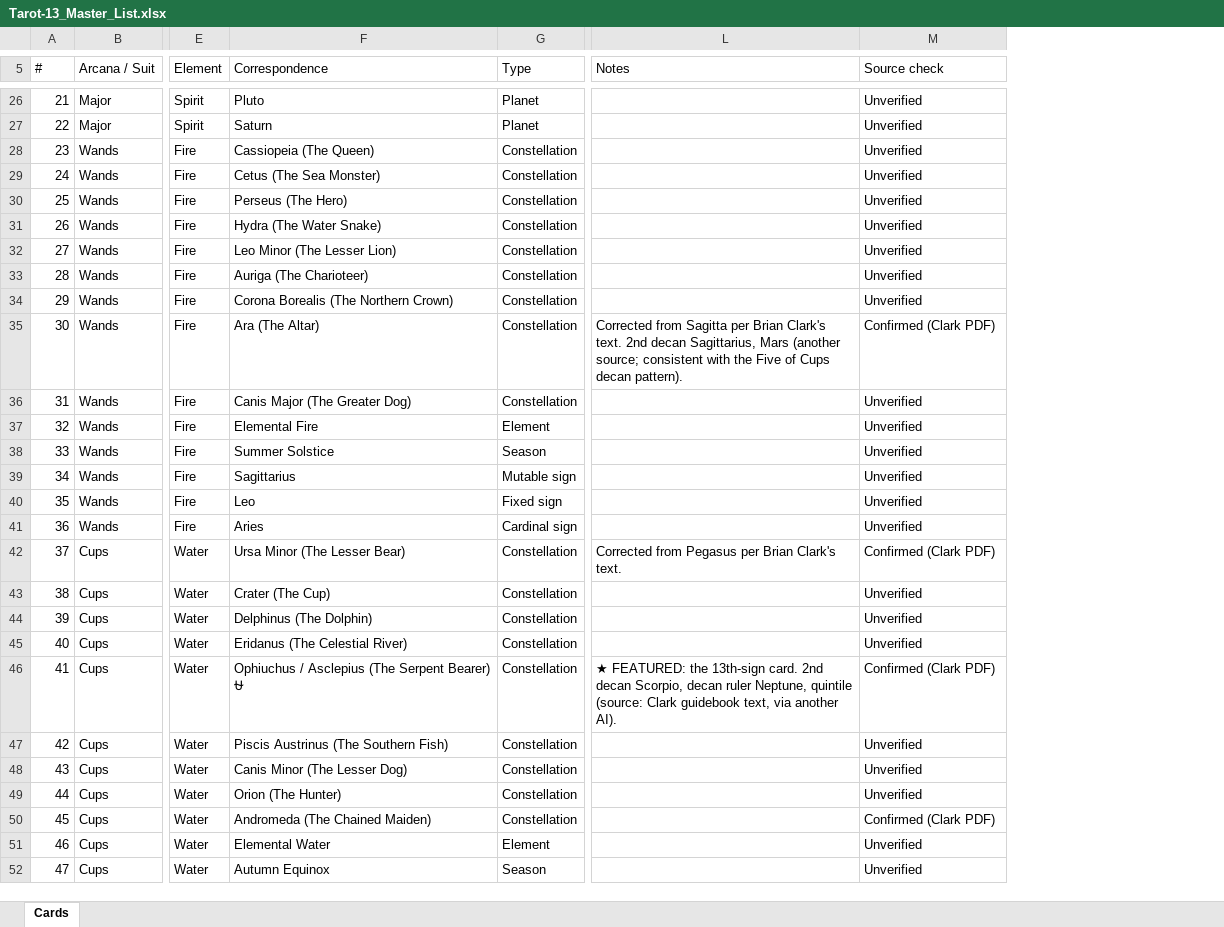
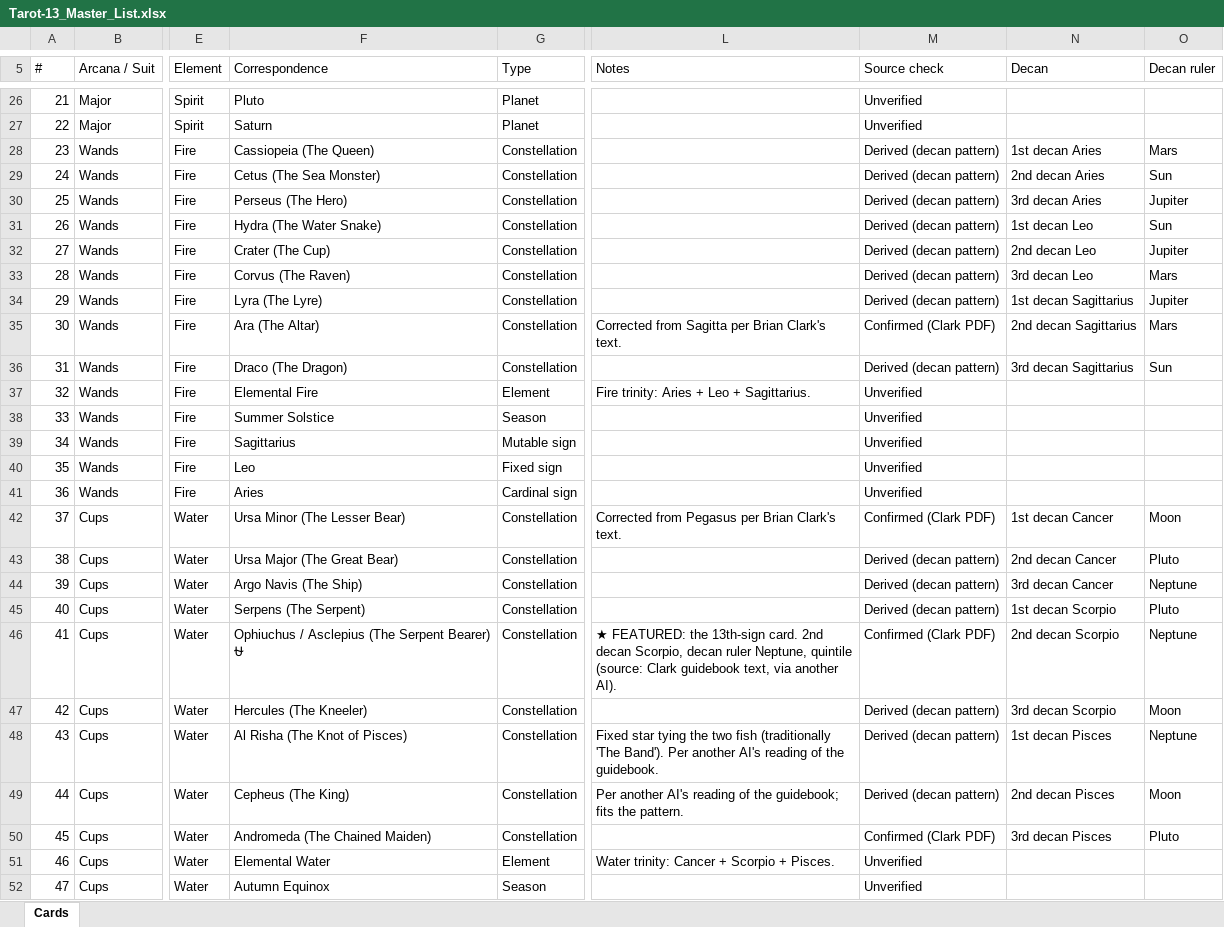
Before and after one commit to lezkt1811-maker/Tarot13, an Excel workbook: data/Tarot-13_Master_List.xlsx, sheet Cards, drawn as a sheet; only a part is shown, gaps mark what is left out; values as stored, in another font and other column widths than the file's, no cell formats; the diff covers the shown part only; the diff names each change by its address in the sheet, - before the commit and + after, or states it on an @@ line.

```diff
--- a/data/Tarot-13_Master_List.xlsx (sheet Cards)
+++ b/data/Tarot-13_Master_List.xlsx (sheet Cards)
+column N (Decan), rows 28-50: 1st decan Aries | 2nd decan Aries | 3rd decan Aries | 1st decan Leo | 2nd decan Leo | 3rd decan Leo | 1st decan Sagittarius | 2nd decan Sagittarius | 3rd decan Sagittarius |  |  |  |  |  | 1st decan Cancer | 2nd decan Cancer | 3rd decan Cancer | 1st decan Scorpio | 2nd decan Scorpio | 3rd decan Scorpio | 1st decan Pisces | 2nd decan Pisces | 3rd decan Pisces
+column O (Decan ruler), rows 28-50: Mars | Sun | Jupiter | Sun | Jupiter | Mars | Jupiter | Mars | Sun |  |  |  |  |  | Moon | Pluto | Neptune | Pluto | Neptune | Moon | Neptune | Moon | Pluto
-M28:M34 (Source check): Unverified
+M28:M34 (Source check): Derived (decan pattern)
-F32 (Correspondence): Leo Minor (The Lesser Lion)
+F32 (Correspondence): Crater (The Cup)
-F33 (Correspondence): Auriga (The Charioteer)
+F33 (Correspondence): Corvus (The Raven)
-F34 (Correspondence): Corona Borealis (The Northern Crown)
+F34 (Correspondence): Lyra (The Lyre)
-L35 (Notes): …Clark's text. 2nd decan Sagittarius, Mars (another source; consistent with the Five of Cups decan pattern).
+L35 (Notes): …Clark's text.
-F36 (Correspondence): Canis Major (The Greater Dog)
+F36 (Correspondence): Draco (The Dragon)
-M36 (Source check): Unverified
+M36 (Source check): Derived (decan pattern)
-L37 (Notes): (empty)
+L37 (Notes): Fire trinity: Aries + Leo + Sagittarius.
-F43 (Correspondence): Crater (The Cup)
+F43 (Correspondence): Ursa Major (The Great Bear)
-M43:M45 (Source check): Unverified
+M43:M45 (Source check): Derived (decan pattern)
-F44 (Correspondence): Delphinus (The Dolphin)
+F44 (Correspondence): Argo Navis (The Ship)
-F45 (Correspondence): Eridanus (The Celestial River)
+F45 (Correspondence): Serpens (The Serpent)
-F47 (Correspondence): Piscis Austrinus (The Southern Fish)
+F47 (Correspondence): Hercules (The Kneeler)
-M47:M49 (Source check): Unverified
+M47:M49 (Source check): Derived (decan pattern)
-F48 (Correspondence): Canis Minor (The Lesser Dog)
+F48 (Correspondence): Al Risha (The Knot of Pisces)
-L48 (Notes): (empty)
+L48 (Notes): Fixed star tying the two fish (traditionally 'The Band'). Per another AI's reading of the guidebook.
-F49 (Correspondence): Orion (The Hunter)
+F49 (Correspondence): Cepheus (The King)
-L49 (Notes): (empty)
+L49 (Notes): Per another AI's reading of the guidebook; fits the pattern.
-L51 (Notes): (empty)
+L51 (Notes): Water trinity: Cancer + Scorpio + Pisces.
```
Also changed, not shown: 41 edited cells elsewhere in this sheet, cell formats, 4 other files.
